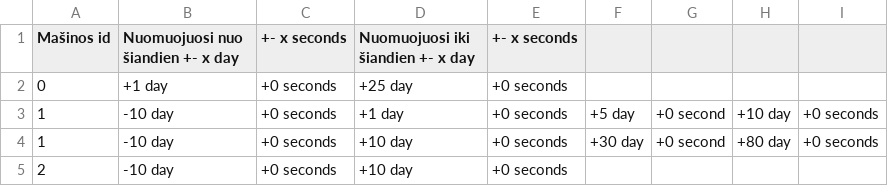
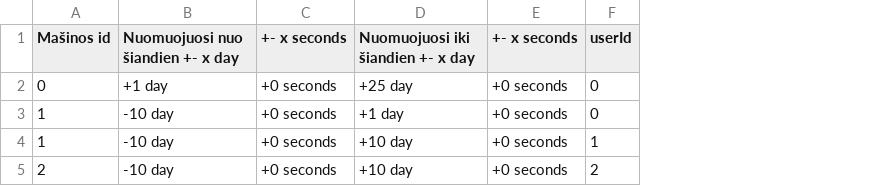
Before and after one commit to Matoxas/carbooking-1, a CSV file: public/data/Bookings.csv, drawn as a sheet; removed rows and columns are numbered as before the commit, all else as after; the diff names each change by its address in the sheet, - before the commit and + after, or states it on an @@ line.

```diff
--- a/public/data/Bookings.csv
+++ b/public/data/Bookings.csv
-column F, rows 3-4: +5 day | +30 day
-column G, rows 3-4: +0 second | +0 second
-column H, rows 3-4: +10 day | +80 day
-column I, rows 3-4: +0 seconds | +0 seconds
+column F (userId), rows 2-5: 0 | 0 | 1 | 2
```
Also changed, not shown: 1 other file.
